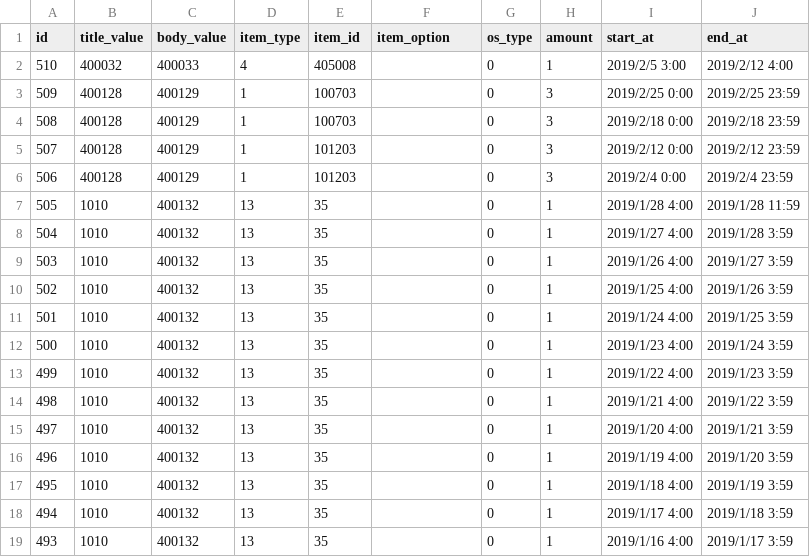
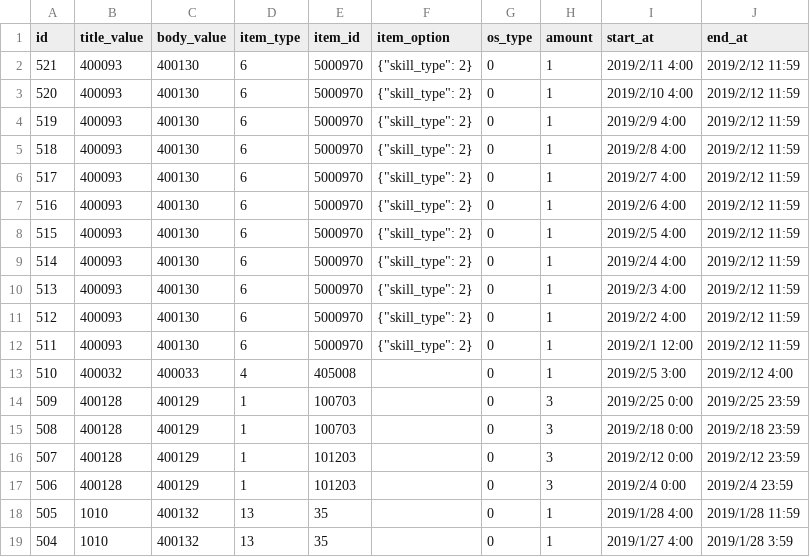
Before and after one commit to ketakeda/MTC-Plan, a CSV file: master/csv/all_mails.csv, drawn as a sheet; only a part is shown; the shorter side is filled out with more unchanged rows.

Commit message:
【竹田元】妖怪大戦ゆうびん追加

```diff
--- a/master/csv/all_mails.csv
+++ b/master/csv/all_mails.csv
@@ -1,2 +1,13 @@
 id,title_value,body_value,item_type,item_id,item_option,os_type,amount,start_at,end_at
+521,400093,400130,6,5000970,"{""skill_type"": 2}",0,1,2019/2/11 4:00,2019/2/12 11:59
+520,400093,400130,6,5000970,"{""skill_type"": 2}",0,1,2019/2/10 4:00,2019/2/12 11:59
+519,400093,400130,6,5000970,"{""skill_type"": 2}",0,1,2019/2/9 4:00,2019/2/12 11:59
+518,400093,400130,6,5000970,"{""skill_type"": 2}",0,1,2019/2/8 4:00,2019/2/12 11:59
+517,400093,400130,6,5000970,"{""skill_type"": 2}",0,1,2019/2/7 4:00,2019/2/12 11:59
+516,400093,400130,6,5000970,"{""skill_type"": 2}",0,1,2019/2/6 4:00,2019/2/12 11:59
+515,400093,400130,6,5000970,"{""skill_type"": 2}",0,1,2019/2/5 4:00,2019/2/12 11:59
+514,400093,400130,6,5000970,"{""skill_type"": 2}",0,1,2019/2/4 4:00,2019/2/12 11:59
+513,400093,400130,6,5000970,"{""skill_type"": 2}",0,1,2019/2/3 4:00,2019/2/12 11:59
+512,400093,400130,6,5000970,"{""skill_type"": 2}",0,1,2019/2/2 4:00,2019/2/12 11:59
+511,400093,400130,6,5000970,"{""skill_type"": 2}",0,1,2019/2/1 12:00,2019/2/12 11:59
 510,400032,400033,4,405008,,0,1,2019/2/5 3:00,2019/2/12 4:00
```
